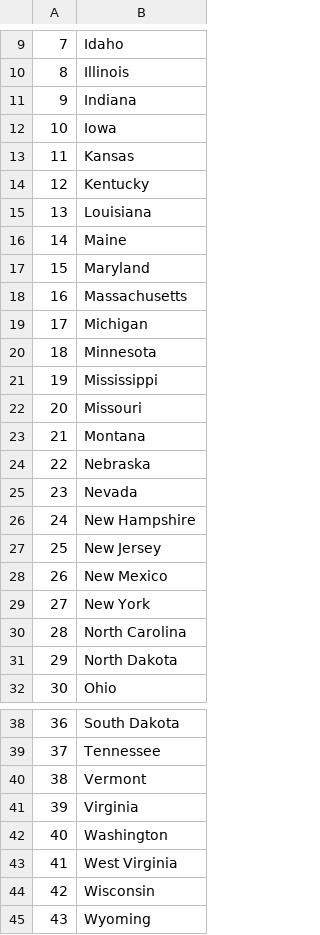
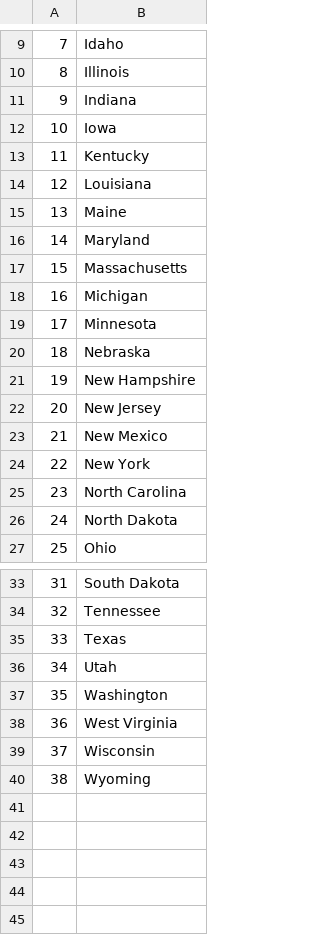
Before and after one commit to viktishchenko/py_100, a CSV file: int/day25/quiz_game_res/learn_sates.csv, drawn as a sheet; only a part is shown, gaps mark what is left out; removed rows and columns are numbered as before the commit, all else as after; the diff names each change by its address in the sheet, - before the commit and + after, or states it on an @@ line.

```diff
--- a/int/day25/quiz_game_res/learn_sates.csv
+++ b/int/day25/quiz_game_res/learn_sates.csv
-row 13: 11 | Kansas
@@ column A renumbered from row 13 down @@
-row 21: 19 | Mississippi
-row 22: 20 | Missouri
-row 23: 21 | Montana
-row 25: 23 | Nevada
-B35: Vermont
+B35: Texas
-B36: Virginia
+B36: Utah
```
Also changed, not shown: 10 other files.
